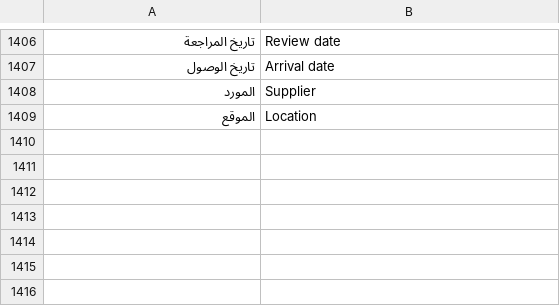
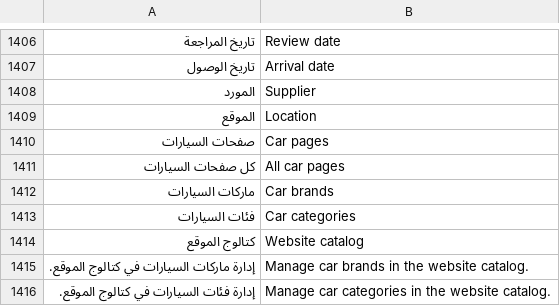
Before and after one commit to eng-mohamed-alejeel/wordpress, a TSV file: tools/dealership-ui-translations.tsv, drawn as a sheet; only a part is shown, gaps mark what is left out; the diff names each change by its address in the sheet, - before the commit and + after, or states it on an @@ line.

Commit message:
feat: Add new car-related translation strings
This commit introduces several new translation strings related to car pages, brands, categories, and website catalog management. These additions facilitate the localization of new features within the dealership UI and core plugin.

The new strings include:
- Car pages
- All car pages
- Car brands
- Car categories
- Website catalog
- Manage car brands in the website catalog.
- Manage car categories in the website catalog.

```diff
--- a/tools/dealership-ui-translations.tsv
+++ b/tools/dealership-ui-translations.tsv
+row 1410: صفحات السيارات | Car pages
+row 1411: كل صفحات السيارات | All car pages
+row 1412: ماركات السيارات | Car brands
+row 1413: فئات السيارات | Car categories
+row 1414: كتالوج الموقع | Website catalog
+row 1415: إدارة ماركات السيارات في كتالوج الموقع. | Manage car brands in the website catalog.
+row 1416: إدارة فئات السيارات في كتالوج الموقع. | Manage car categories in the website catalog.
```
Also changed, not shown: 6 other files.
